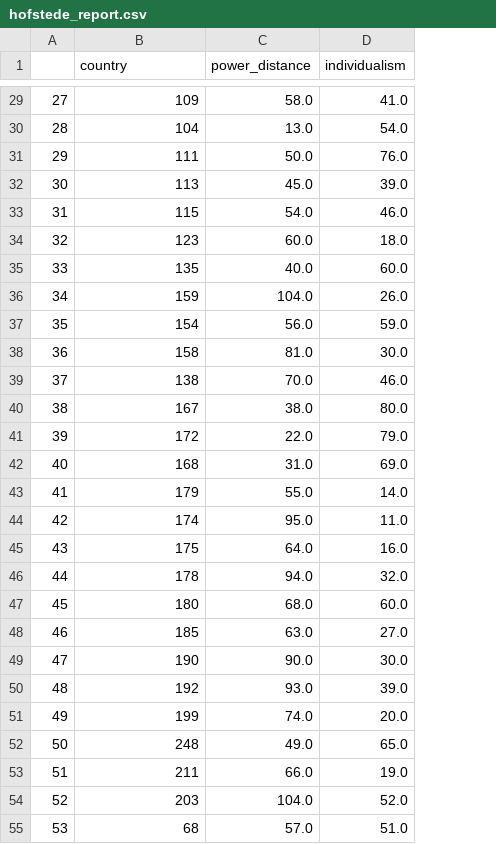
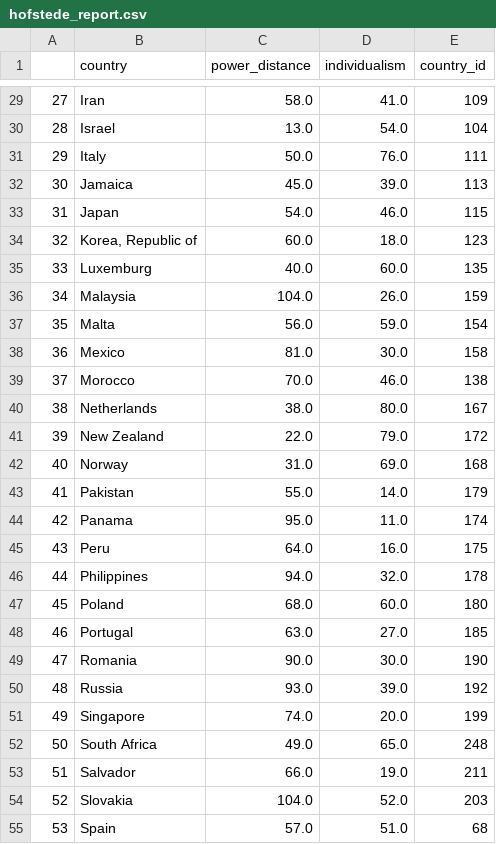
Before and after one commit to FHnt97/Project-Week-5-Your-Own-Project, a CSV file: data/01_clean_data/hofstede_report.csv, drawn as a sheet; only a part is shown, gaps mark what is left out; the diff covers the shown part only; the diff names each change by its address in the sheet, - before the commit and + after, or states it on an @@ line.

```diff
--- a/data/01_clean_data/hofstede_report.csv
+++ b/data/01_clean_data/hofstede_report.csv
+column E (country_id), rows 29-55: 109 | 104 | 111 | 113 | 115 | 123 | 135 | 159 | 154 | 158 | 138 | 167 | 172 | 168 | 179 | 174 | 175 | 178 | 180 | 185 | 190 | 192 | 199 | 248 | 211 | 203 | 68
-B29 (country): 109
+B29 (country): Iran
-B30 (country): 104
+B30 (country): Israel
-B31 (country): 111
+B31 (country): Italy
-B32 (country): 113
+B32 (country): Jamaica
-B33 (country): 115
+B33 (country): Japan
-B34 (country): 123
+B34 (country): Korea, Republic of
-B35 (country): 135
+B35 (country): Luxemburg
-B36 (country): 159
+B36 (country): Malaysia
-B37 (country): 154
+B37 (country): Malta
-B38 (country): 158
+B38 (country): Mexico
-B39 (country): 138
+B39 (country): Morocco
-B40 (country): 167
+B40 (country): Netherlands
-B41 (country): 172
+B41 (country): New Zealand
-B42 (country): 168
+B42 (country): Norway
-B43 (country): 179
+B43 (country): Pakistan
-B44 (country): 174
+B44 (country): Panama
-B45 (country): 175
+B45 (country): Peru
-B46 (country): 178
+B46 (country): Philippines
-B47 (country): 180
+B47 (country): Poland
-B48 (country): 185
+B48 (country): Portugal
-B49 (country): 190
+B49 (country): Romania
-B50 (country): 192
+B50 (country): Russia
-B51 (country): 199
+B51 (country): Singapore
-B52 (country): 248
+B52 (country): South Africa
-B53 (country): 211
+B53 (country): Salvador
-B54 (country): 203
+B54 (country): Slovakia
-B55 (country): 68
+B55 (country): Spain
```
Also changed, not shown: 38 edited cells elsewhere in this file, 6 other files.
